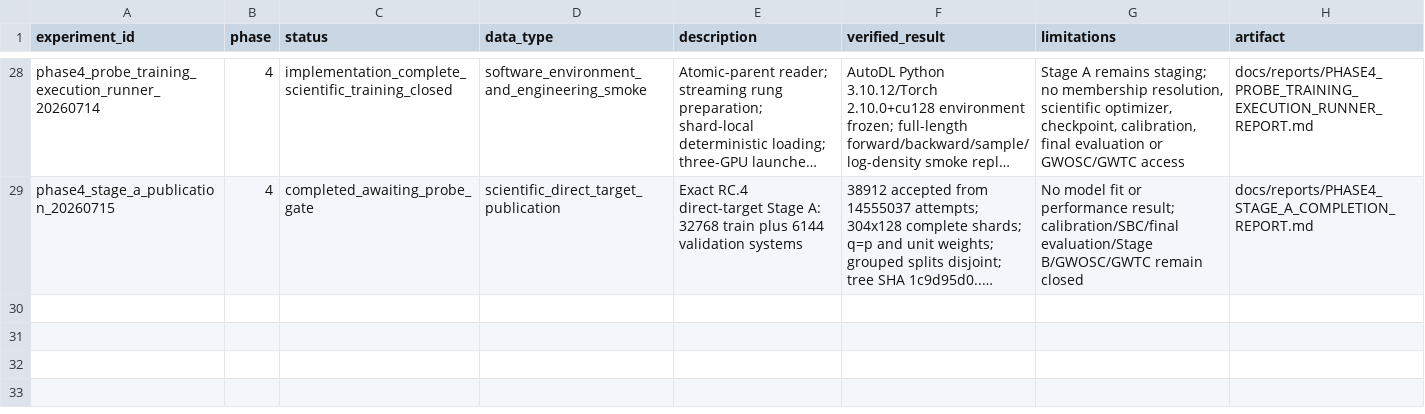
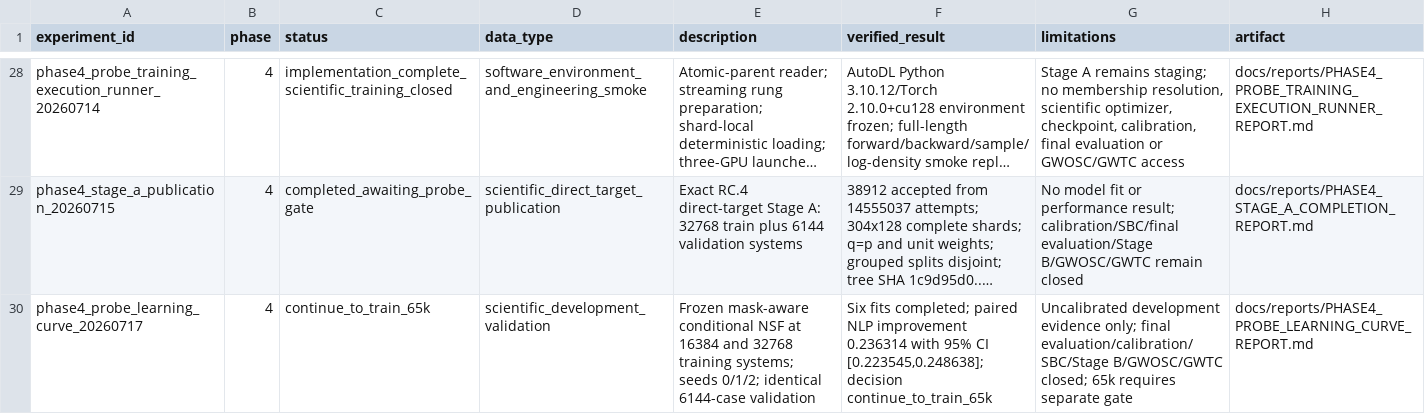
Before and after one commit to lanhung/gw-ampl-est, a CSV file: results/experiment_registry.csv, drawn as a sheet; only a part is shown, gaps mark what is left out; long unchanged cells end in …; the diff names each change by its address in the sheet, - before the commit and + after, or states it on an @@ line.

```diff
--- a/results/experiment_registry.csv
+++ b/results/experiment_registry.csv
+row 30: phase4_probe_learning_curve_20260717 | 4 | continue_to_train_65k | scientific_development_validation | Frozen mask-aware conditional NSF at 16384 and 32768 training systems; seeds 0/1/2; identical 6144-case validation | Six fits completed; paired NLP improvement 0.236314 with 95% CI [0.223545,0.248638]; decision continue_to_train_65k | Uncalibrated development evidence only; final evaluation/calibration/SBC/Stage B/GWOSC/GWTC closed; 65k requires separate gate | docs/reports/PHASE4_PROBE_LEARNING_CURVE_REPORT.md
```
Also changed, not shown: 23 other files.
